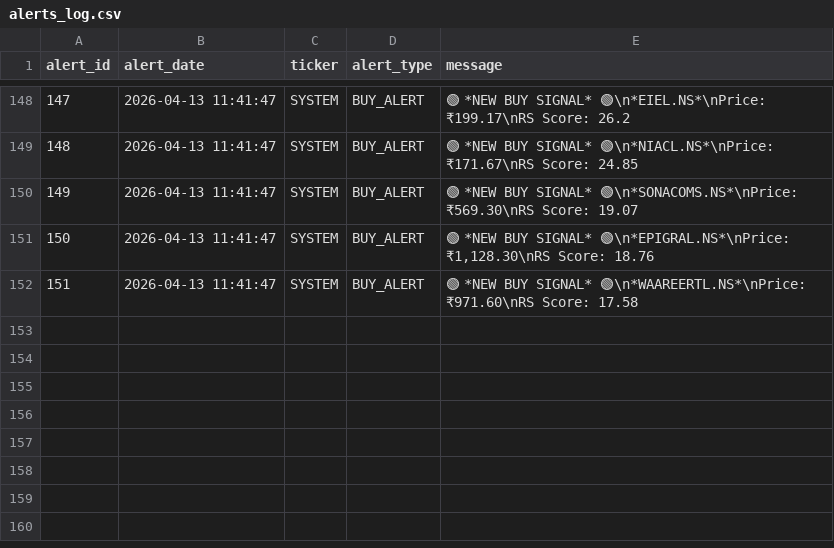
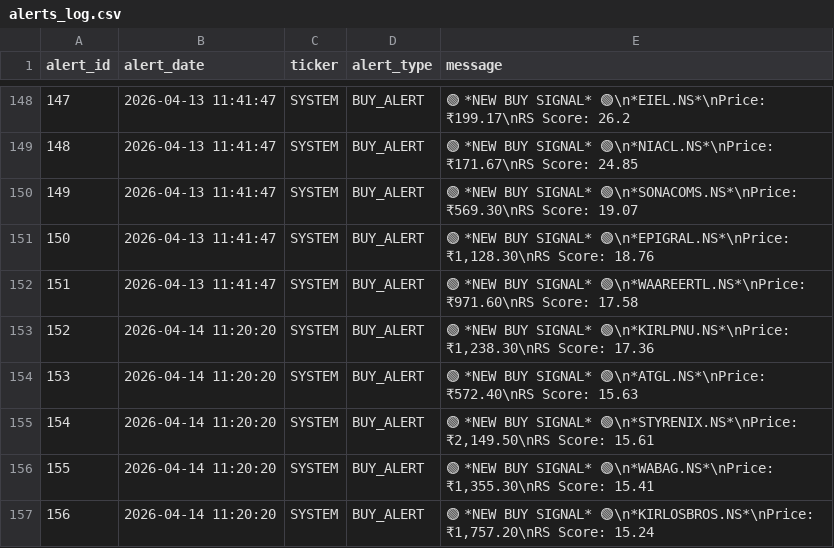
Before and after one commit to adi-git01/nifty-dashboard, a CSV file: data/alerts_log.csv, drawn as a sheet; only a part is shown, gaps mark what is left out; the diff names each change by its address in the sheet, - before the commit and + after, or states it on an @@ line.

```diff
--- a/data/alerts_log.csv
+++ b/data/alerts_log.csv
+row 153: 152 | 2026-04-14 11:20:20 | SYSTEM | BUY_ALERT | 🟢 *NEW BUY SIGNAL* 🟢\n*KIRLPNU.NS*\nPrice: ₹1,238.30\nRS Score: 17.36
+row 154: 153 | 2026-04-14 11:20:20 | SYSTEM | BUY_ALERT | 🟢 *NEW BUY SIGNAL* 🟢\n*ATGL.NS*\nPrice: ₹572.40\nRS Score: 15.63
+row 155: 154 | 2026-04-14 11:20:20 | SYSTEM | BUY_ALERT | 🟢 *NEW BUY SIGNAL* 🟢\n*STYRENIX.NS*\nPrice: ₹2,149.50\nRS Score: 15.61
+row 156: 155 | 2026-04-14 11:20:20 | SYSTEM | BUY_ALERT | 🟢 *NEW BUY SIGNAL* 🟢\n*WABAG.NS*\nPrice: ₹1,355.30\nRS Score: 15.41
+row 157: 156 | 2026-04-14 11:20:20 | SYSTEM | BUY_ALERT | 🟢 *NEW BUY SIGNAL* 🟢\n*KIRLOSBROS.NS*\nPrice: ₹1,757.20\nRS Score: 15.24
```
Also changed, not shown: data/sub_industry_rotation.csv, data/turnaround_watchlist.csv, 2 other files.
